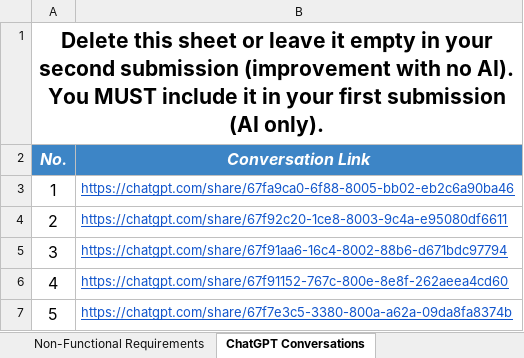
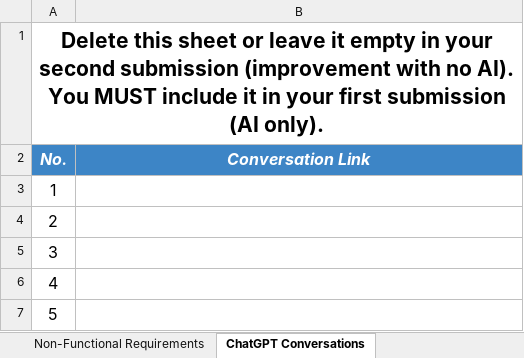
Before and after one commit to CSEN603-2025/A.M.O.S.A, an Excel workbook: A.M.O.S.A-MS1-P2-B.xlsx, sheet ChatGPT Conversations, drawn as a sheet; values as stored, in another font and other column widths than the file's, no borders; the diff names each change by its address in the sheet, - before the commit and + after, or states it on an @@ line.

```diff
--- a/A.M.O.S.A-MS1-P2-B.xlsx (sheet ChatGPT Conversations)
+++ b/A.M.O.S.A-MS1-P2-B.xlsx (sheet ChatGPT Conversations)
-B3 (Conversation Link): https://chatgpt.com/share/67fa9ca0-6f88-8005-bb02-eb2c6a90ba46
+B3 (Conversation Link): (empty)
-B4 (Conversation Link): https://chatgpt.com/share/67f92c20-1ce8-8003-9c4a-e95080df6611
+B4 (Conversation Link): (empty)
-B5 (Conversation Link): https://chatgpt.com/share/67f91aa6-16c4-8002-88b6-d671bdc97794
+B5 (Conversation Link): (empty)
-B6 (Conversation Link): https://chatgpt.com/share/67f91152-767c-800e-8e8f-262aeea4cd60
+B6 (Conversation Link): (empty)
-B7 (Conversation Link): https://chatgpt.com/share/67f7e3c5-3380-800a-a62a-09da8fa8374b
+B7 (Conversation Link): (empty)
```
Also changed, not shown: sheet Functional Requirements Sheet, sheet Non-Functional Requirements, sheet Team Info.
